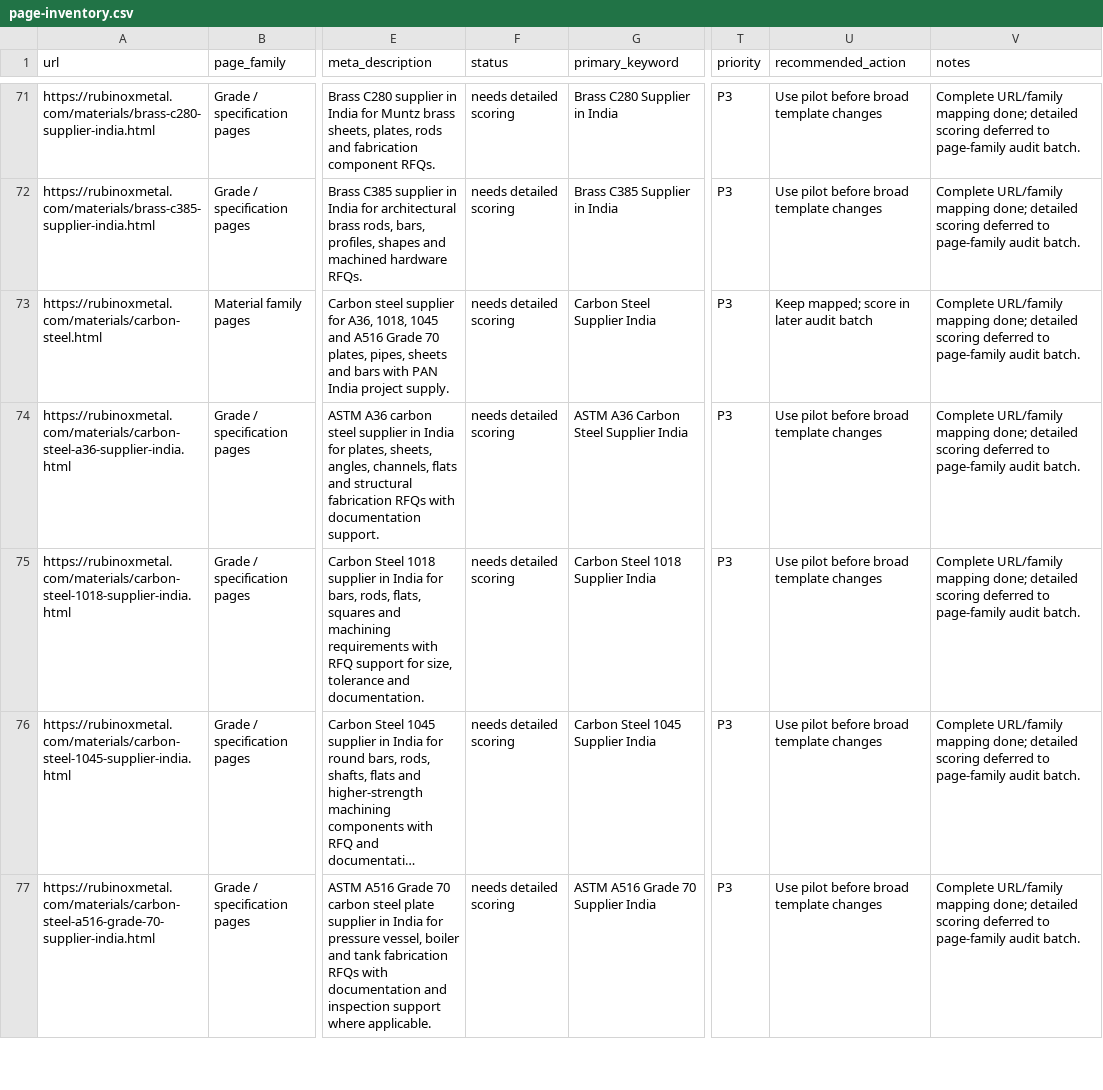
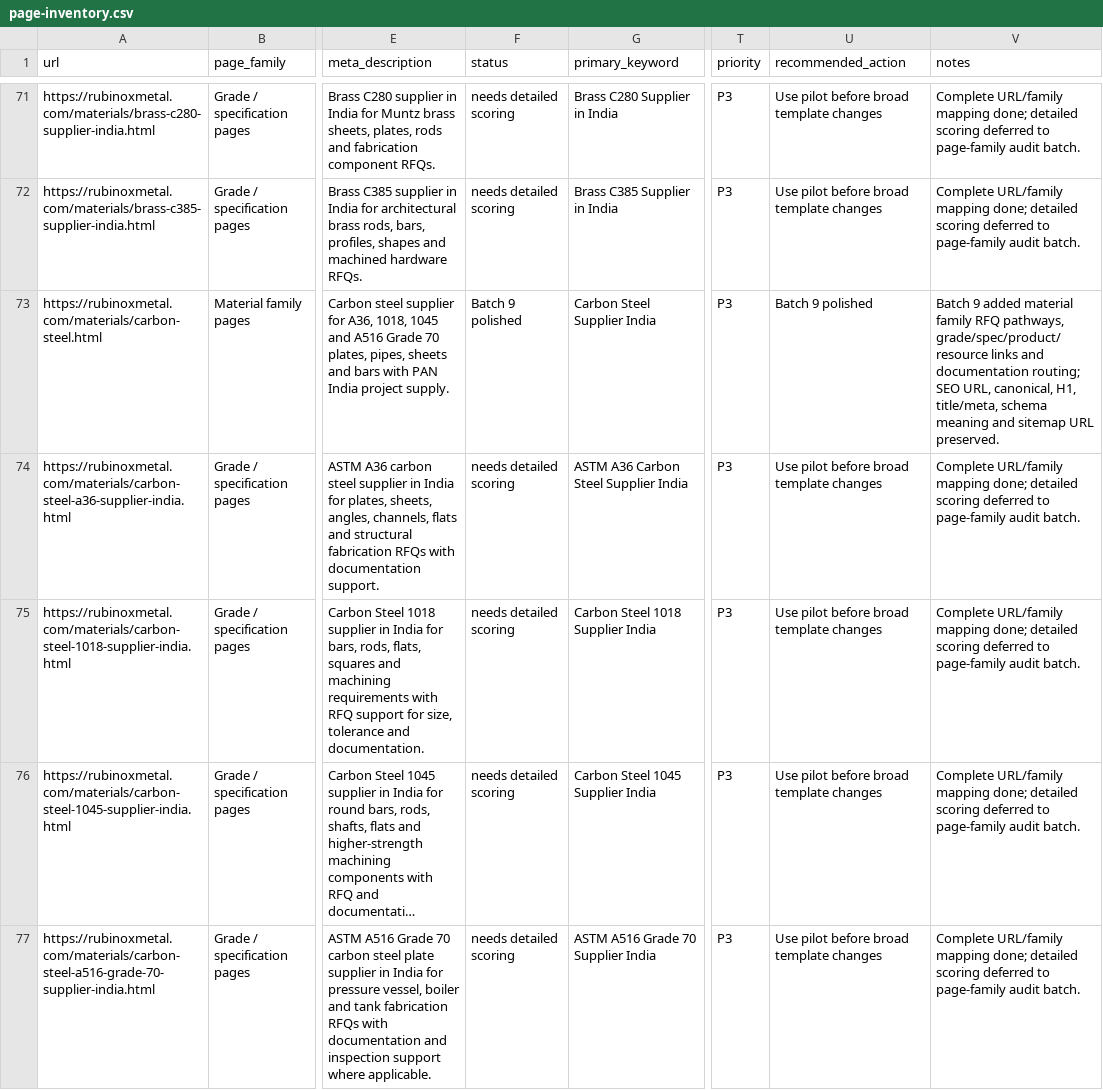
Before and after one commit to tarrunmjain/rubinox-website, a CSV file: data/page-inventory.csv, drawn as a sheet; only a part is shown, gaps mark what is left out; long unchanged cells end in …; the diff covers the shown part only; the diff names each change by its address in the sheet, - before the commit and + after, or states it on an @@ line.

Commit message:
content: polish material family hubs and RFQ pathways

```diff
--- a/data/page-inventory.csv
+++ b/data/page-inventory.csv
-F73 (status): needs detailed scoring
+F73 (status): Batch 9 polished
-U73 (recommended_action): Keep mapped; score in later audit batch
+U73 (recommended_action): Batch 9 polished
-V73 (notes): Complete URL/family mapping done; detailed scoring deferred to page-family audit batch.
+V73 (notes): Batch 9 added material family RFQ pathways, grade/spec/product/resource links and documentation routing; SEO URL, canonical, H1, title/meta, schema meaning and sitemap URL preserved.
```
Also changed, not shown: 39 edited cells elsewhere in this file, data/content-template-map.csv, 17 other files.
